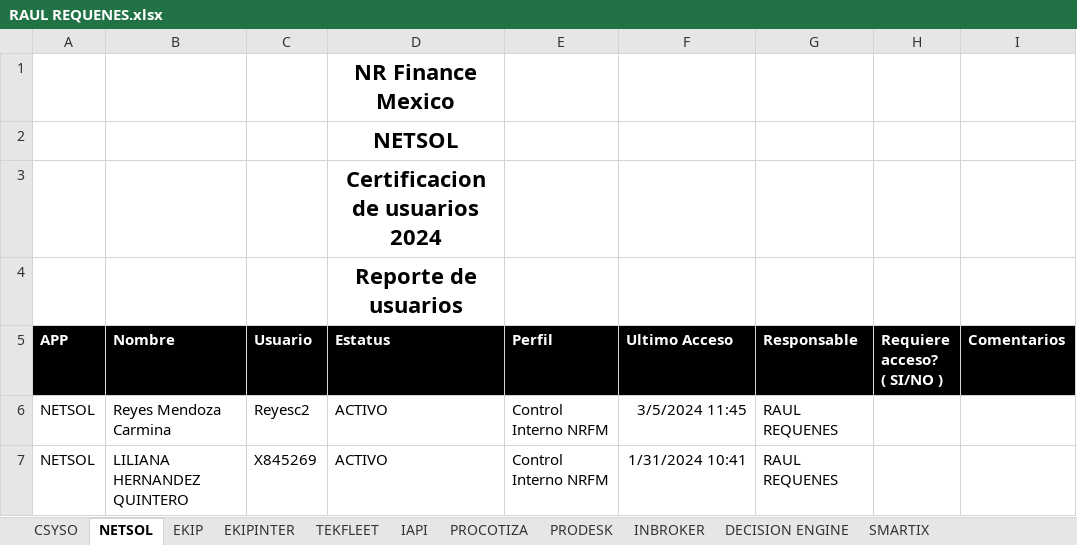
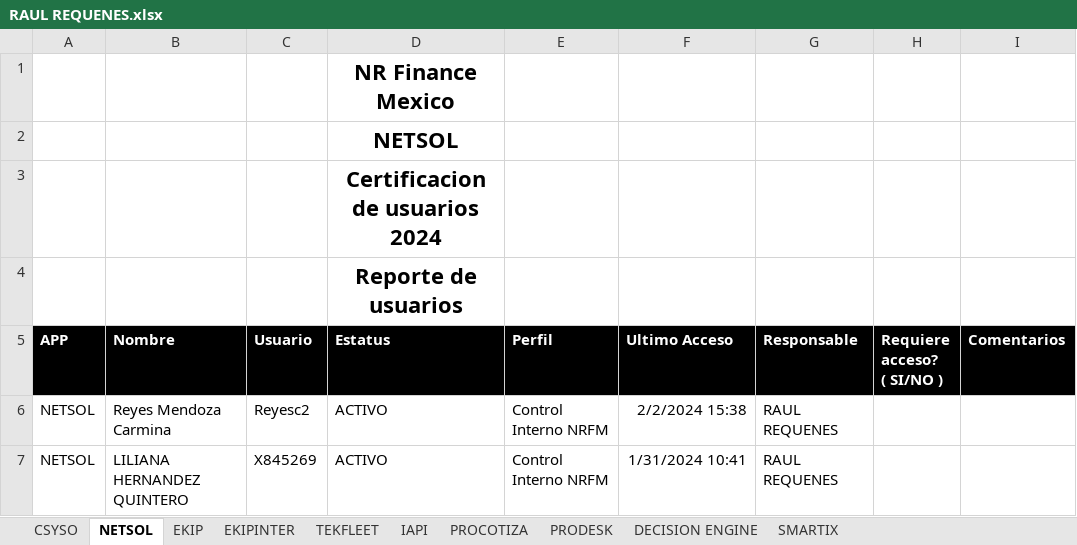
Before and after one commit to Sauce77/NRAuditoriaDesktop, an Excel workbook: NRFM_Auditoria/NRFM_Auditoria/bin/Debug/net8.0-windows/Extracciones/4-2024/RAUL REQUENES.xlsx, sheet NETSOL, drawn as a sheet; values as stored, in another font and other column widths than the file's, no borders; the diff names each change by its address in the sheet, - before the commit and + after, or states it on an @@ line.

```diff
--- a/NRFM_Auditoria/NRFM_Auditoria/bin/Debug/net8.0-windows/Extracciones/4-2024/RAUL REQUENES.xlsx (sheet NETSOL)
+++ b/NRFM_Auditoria/NRFM_Auditoria/bin/Debug/net8.0-windows/Extracciones/4-2024/RAUL REQUENES.xlsx (sheet NETSOL)
-sheet tab: INBROKER
-F6 (Ultimo Acceso): 3/5/2024 11:45
+F6 (Ultimo Acceso): 2/2/2024 15:38
```
Also changed, not shown: sheet CSYSO, sheet EKIPINTER, sheet DECISION ENGINE, sheet EKIP, sheet TEKFLEET, sheet PRODESK, 1 more sheet, NRFM_Auditoria/NRFM_Auditoria/bin/Debug/net8.0-windows/Extracciones/4-2024/ALFREDO JIMENEZ.xlsx, NRFM_Auditoria/NRFM_Auditoria/bin/Debug/net8.0-windows/Extracciones/4-2024/ERICK VILLALOBOS.xlsx, 47 other files.
